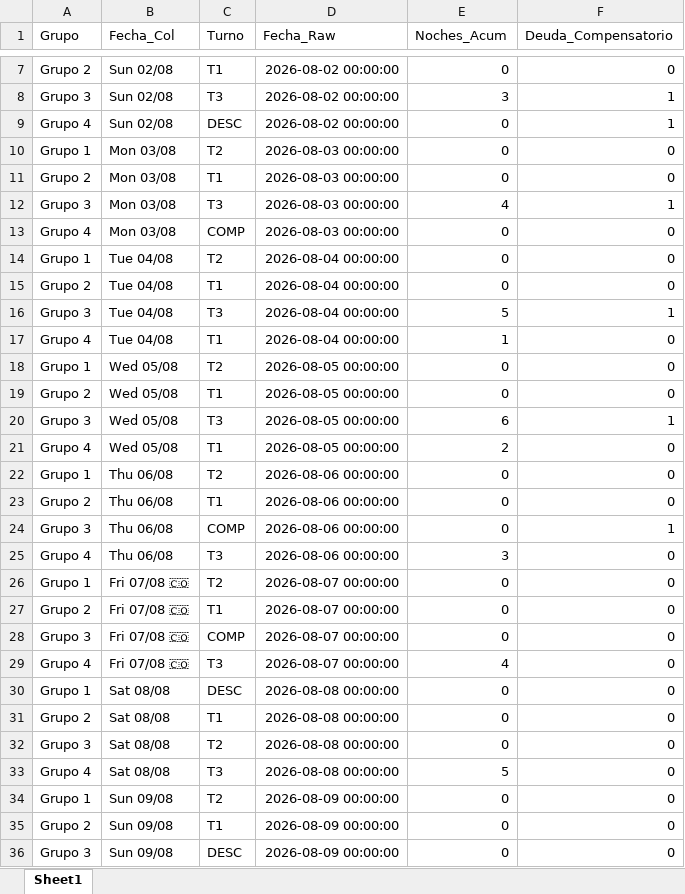
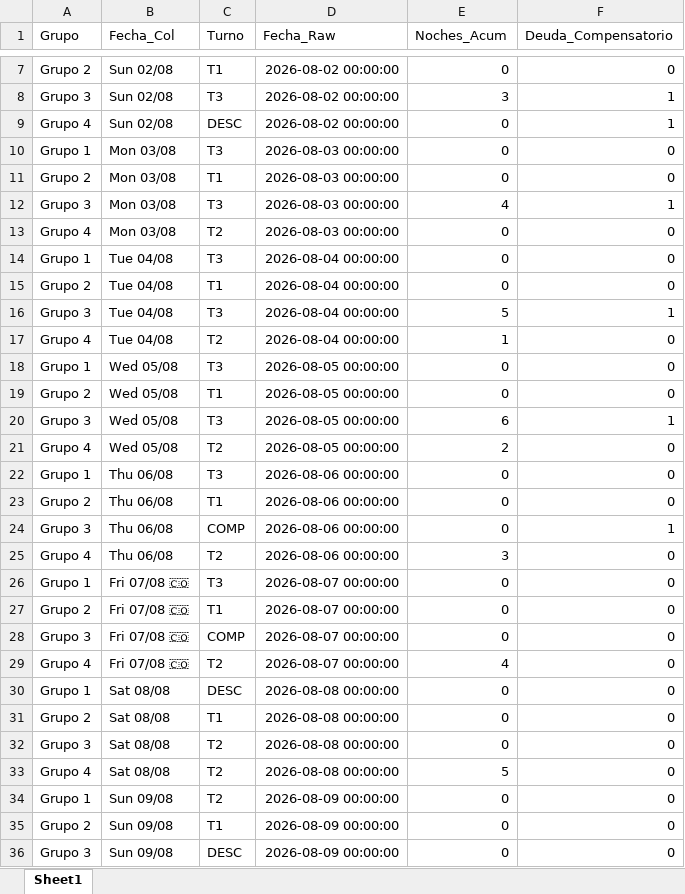
Before and after one commit to RichGuep/MovilGo, an Excel workbook: malla_historica.xlsx, sheet Sheet1, drawn as a sheet; only a part is shown, gaps mark what is left out; values as stored, in another font and other column widths than the file's, no borders; the diff covers the shown part only; the diff names each change by its address in the sheet, - before the commit and + after, or states it on an @@ line.

Commit message:
Ajuste Manual

```diff
--- a/malla_historica.xlsx (sheet Sheet1)
+++ b/malla_historica.xlsx (sheet Sheet1)
-C10 (Turno): T2
+C10 (Turno): T3
-C13 (Turno): COMP
+C13 (Turno): T2
-C14 (Turno): T2
+C14 (Turno): T3
-C17 (Turno): T1
+C17 (Turno): T2
-C18 (Turno): T2
+C18 (Turno): T3
-C21 (Turno): T1
+C21 (Turno): T2
-C22 (Turno): T2
+C22 (Turno): T3
-C25 (Turno): T3
+C25 (Turno): T2
-C26 (Turno): T2
+C26 (Turno): T3
-C29 (Turno): T3
+C29 (Turno): T2
-C33 (Turno): T3
+C33 (Turno): T2
```
Also changed, not shown: 3 edited cells elsewhere in this sheet.
